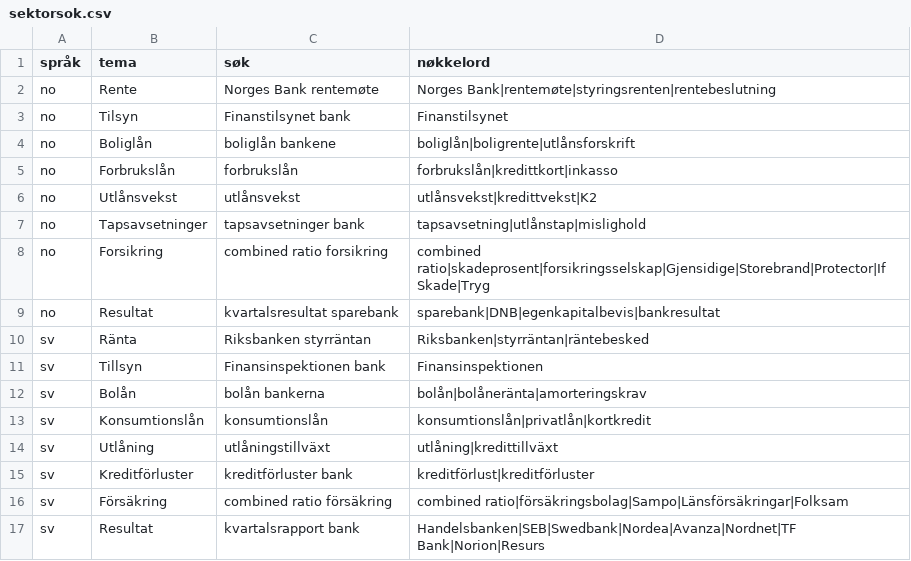
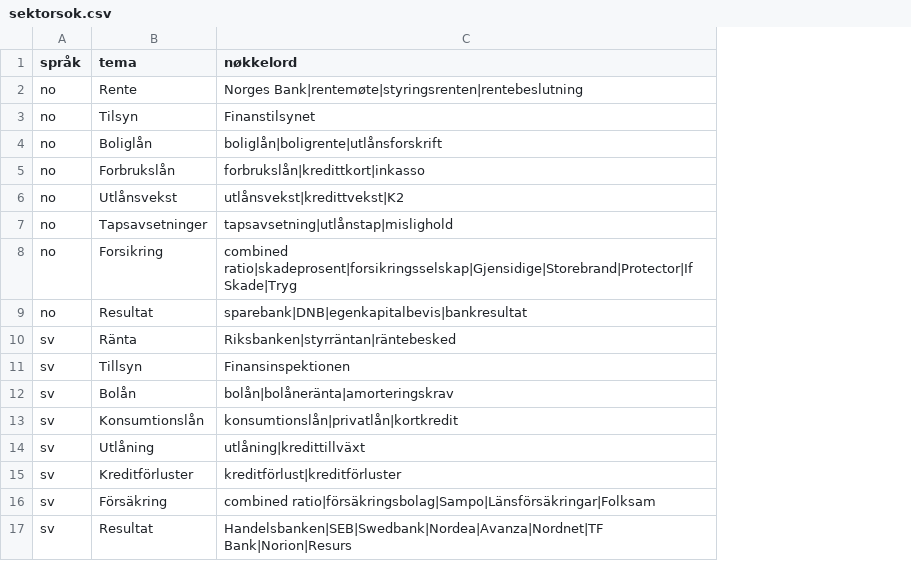
Before and after one commit to ellinorhh111/B-RS, a CSV file: defaults/sektorsok.csv, drawn as a sheet; the diff names each change by its address in the sheet, - before the commit and + after, or states it on an @@ line.

```diff
--- a/defaults/sektorsok.csv
+++ b/defaults/sektorsok.csv
-column C (søk), rows 2-17: Norges Bank rentemøte | Finanstilsynet bank | boliglån bankene | forbrukslån | utlånsvekst | tapsavsetninger bank | combined ratio forsikring | kvartalsresultat sparebank | Riksbanken styrräntan | Finansinspektionen bank | bolån bankerna | konsumtionslån | utlåningstillväxt | kreditförluster bank | combined ratio försäkring | kvartalsrapport bank
```
Also changed, not shown: 10 other files.
